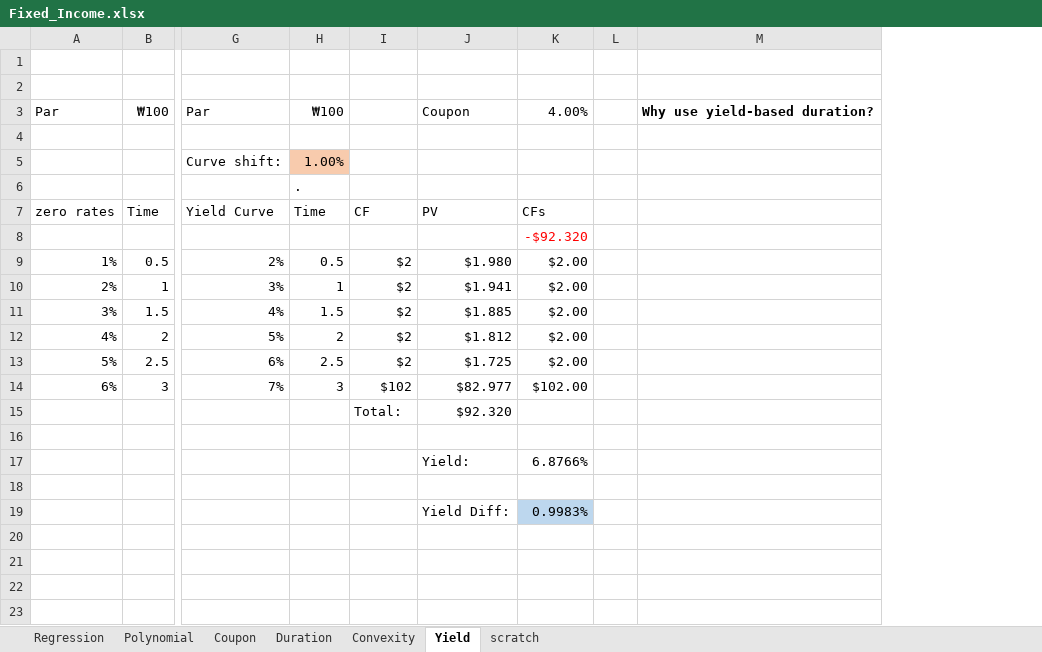
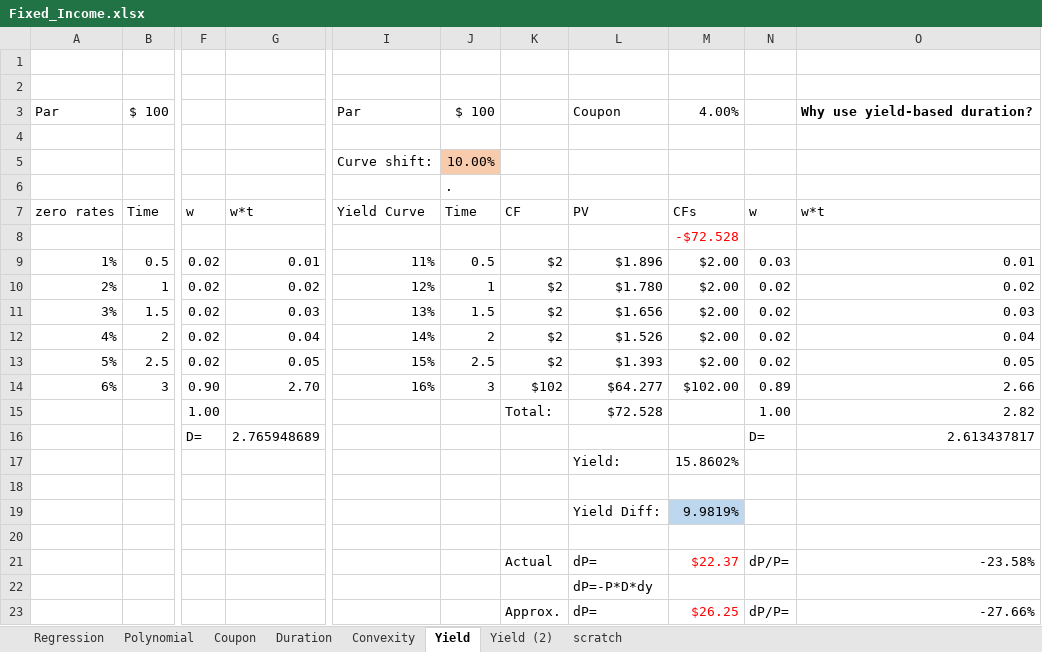
Before and after one commit to chung-jiwoong/BUSS254-Slides, an Excel workbook: chapter_fixed/data/Fixed_Income.xlsx, sheet Yield, drawn as a sheet; only a part is shown, gaps mark what is left out; values as stored, in another font and other column widths than the file's, no borders; removed rows and columns are numbered as before the commit, all else as after; rows hold the shown columns only; the diff names each change by its address in the sheet, - before the commit and + after, or states it on an @@ line.

```diff
--- a/chapter_fixed/data/Fixed_Income.xlsx (sheet Yield)
+++ b/chapter_fixed/data/Fixed_Income.xlsx (sheet Yield)
+sheet tab: Yield (2)
+column F, rows 7-16: w |  | 0.02 | 0.02 | 0.02 | 0.02 | 0.02 | 0.90 | 1.00 | D=
+column G, rows 7-16: w*t |  | 0.01 | 0.02 | 0.03 | 0.04 | 0.05 | 2.70 |  | 2.765948689
-column G, rows 3-14: Par |  | Curve shift: |  | Yield Curve |  | 2% | 3% | 4% | 5% | 6% | 7%
+column I, rows 3-14: Par |  | Curve shift: |  | Yield Curve |  | 11% | 12% | 13% | 14% | 15% | 16%
-column L, empty
-column M, row 3: Why use yield-based duration?
+column N, rows 7-16: w |  | 0.03 | 0.02 | 0.02 | 0.02 | 0.02 | 0.89 | 1.00 | D=
+column O, rows 3-16: Why use yield-based duration? |  |  |  | w*t |  | 0.01 | 0.02 | 0.03 | 0.04 | 0.05 | 2.66 | 2.82 | 2.613437817
-B3: ₩100
+B3: $ 100
-J3: ₩100
+J3: $ 100
-J5: 1.00%
+J5: 10.00%
-M8: -$92.320
+M8: -$72.528
-L9: $1.980
+L9: $1.896
-L10: $1.941
+L10: $1.780
-L11: $1.885
+L11: $1.656
-L12: $1.812
+L12: $1.526
-L13: $1.725
+L13: $1.393
-L14: $82.977
+L14: $64.277
-L15: $92.320
+L15: $72.528
-row 16: (empty)
+row 16:  |  | D= | 2.765948689 |  |  |  |  |  | D= | 2.613437817
-M17: 6.8766%
+M17: 15.8602%
+row 19:  |  |  |  |  |  |  | Yield Diff: | 9.9819%
-row 20:  |  |  |  |  | Yield Diff: | 0.9983%
+row 20: (empty)
-M20 fill: #BDD7EE
+M20 fill: none
+row 21:  |  |  |  |  |  | Actual | dP= | $22.37 | dP/P= | -23.58%
+row 22:  |  |  |  |  |  |  | dP=-P*D*dy
+row 23:  |  |  |  |  |  | Approx. | dP= | $26.25 | dP/P= | -27.66%
```
Also changed, not shown: formulas that keep their value, charts or pictures, chapter_fixed/data/Barbells_Bullets.xlsx, 3 other files.
